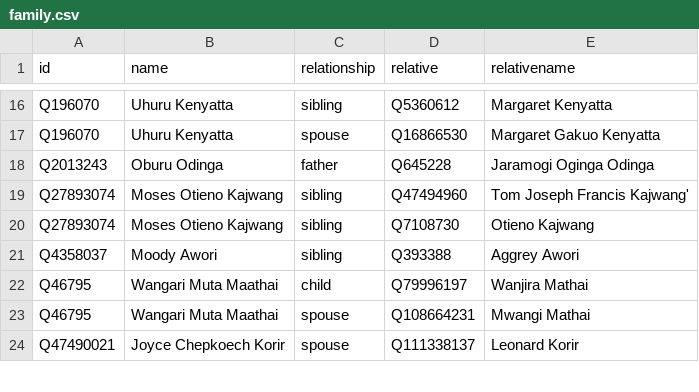
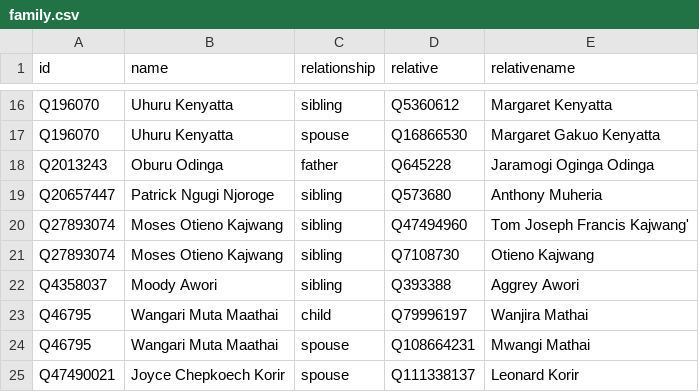
Before and after one commit to every-politician-scrapers/kenya, a CSV file: html/family.csv, drawn as a sheet; only a part is shown, gaps mark what is left out; the diff names each change by its address in the sheet, - before the commit and + after, or states it on an @@ line.

Commit message:
PCB update

```diff
--- a/html/family.csv
+++ b/html/family.csv
+row 19: Q20657447 | Patrick Ngugi Njoroge | sibling | Q573680 | Anthony Muheria
```
